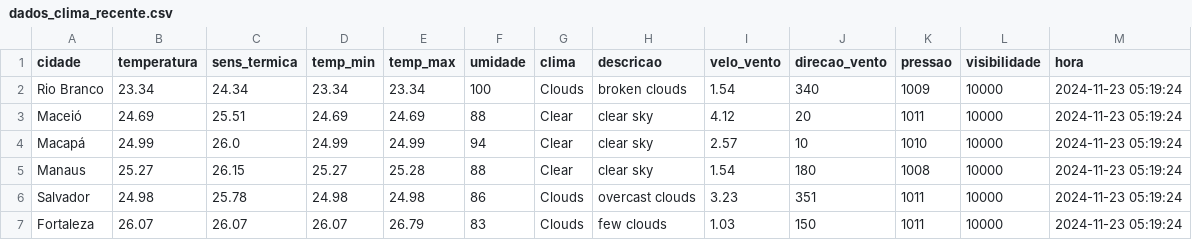
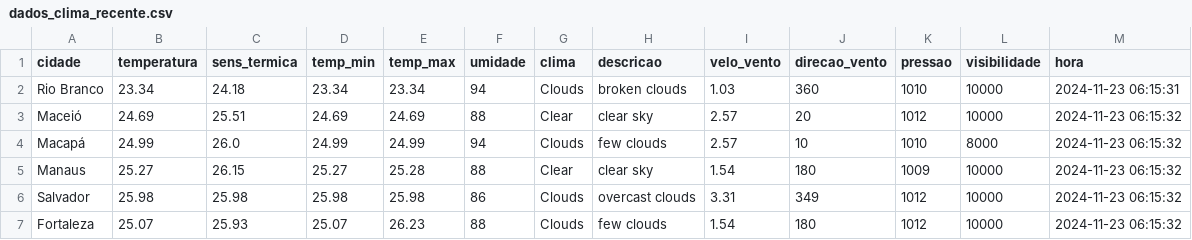
Before and after one commit to ThFenrir/integradorClimaDados, a CSV file: dados_clima_recente.csv, drawn as a sheet; only a part is shown; the diff covers the shown part only.

```diff
--- a/dados_clima_recente.csv
+++ b/dados_clima_recente.csv
@@ -1,7 +1,7 @@
 cidade,temperatura,sens_termica,temp_min,temp_max,umidade,clima,descricao,velo_vento,direcao_vento,pressao,visibilidade,hora
-Rio Branco,23.34,24.34,23.34,23.34,100,Clouds,broken clouds,1.54,340,1009,10000,2024-11-23 05:19:24
-Maceió,24.69,25.51,24.69,24.69,88,Clear,clear sky,4.12,20,1011,10000,2024-11-23 05:19:24
-Macapá,24.99,26.0,24.99,24.99,94,Clear,clear sky,2.57,10,1010,10000,2024-11-23 05:19:24
-Manaus,25.27,26.15,25.27,25.28,88,Clear,clear sky,1.54,180,1008,10000,2024-11-23 05:19:24
-Salvador,24.98,25.78,24.98,24.98,86,Clouds,overcast clouds,3.23,351,1011,10000,2024-11-23 05:19:24
-Fortaleza,26.07,26.07,26.07,26.79,83,Clouds,few clouds,1.03,150,1011,10000,2024-11-23 05:19:24
+Rio Branco,23.34,24.18,23.34,23.34,94,Clouds,broken clouds,1.03,360,1010,10000,2024-11-23 06:15:31
+Maceió,24.69,25.51,24.69,24.69,88,Clear,clear sky,2.57,20,1012,10000,2024-11-23 06:15:32
+Macapá,24.99,26.0,24.99,24.99,94,Clouds,few clouds,2.57,10,1010,8000,2024-11-23 06:15:32
+Manaus,25.27,26.15,25.27,25.28,88,Clear,clear sky,1.54,180,1009,10000,2024-11-23 06:15:32
+Salvador,25.98,25.98,25.98,25.98,86,Clouds,overcast clouds,3.31,349,1012,10000,2024-11-23 06:15:32
+Fortaleza,25.07,25.93,25.07,26.23,88,Clouds,few clouds,1.54,180,1012,10000,2024-11-23 06:15:32
```
Also changed, not shown: 148 edited cells elsewhere in this file.
